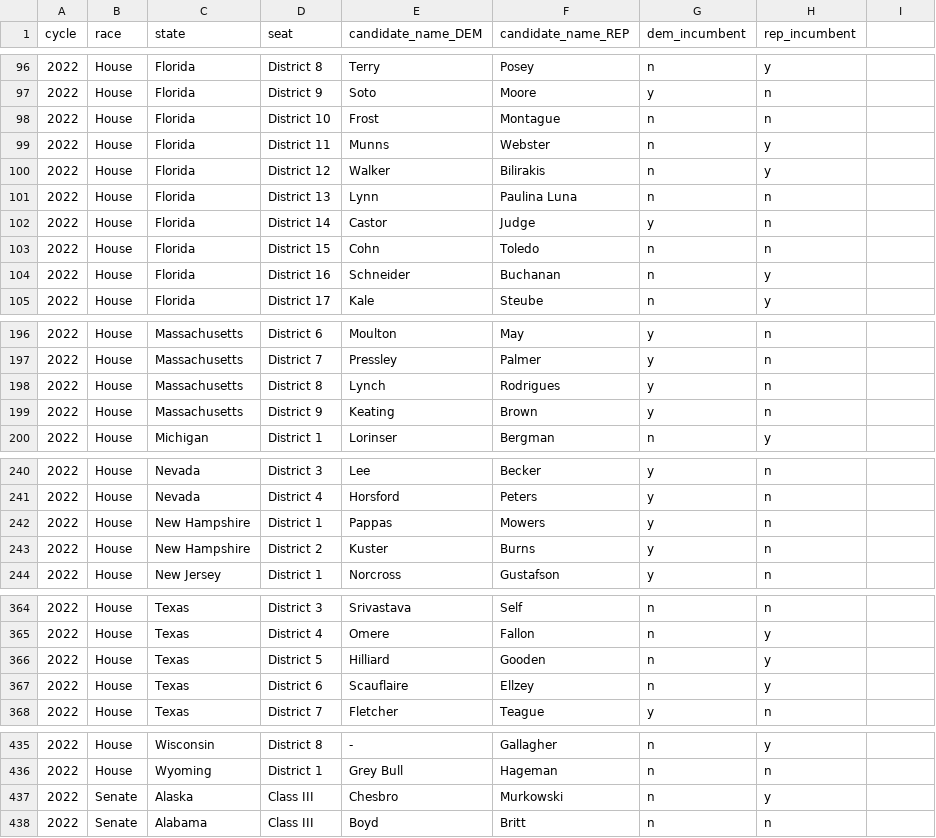
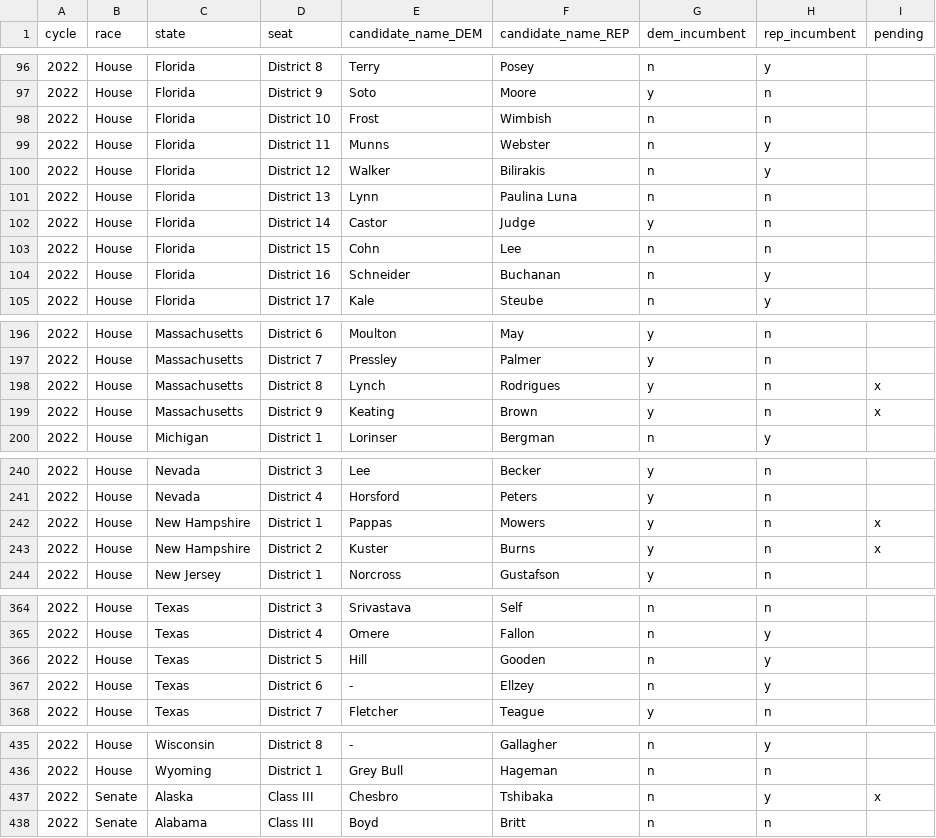
Before and after one commit to markjrieke/2022-midterm-forecasts, a CSV file: models/data/elections_2022.csv, drawn as a sheet; only a part is shown, gaps mark what is left out; the diff covers the shown part only.

```diff
--- a/models/data/elections_2022.csv
+++ b/models/data/elections_2022.csv
@@ -1 +1 @@
-cycle,race,state,seat,candidate_name_DEM,candidate_name_REP,dem_incumbent,rep_incumbent
+cycle,race,state,seat,candidate_name_DEM,candidate_name_REP,dem_incumbent,rep_incumbent,pending
@@ -98 +98 @@ cycle,race,state,seat,candidate_name_DEM,candidate_name_REP,dem_incumbent,rep_in
-2022,House,Florida,District 10,Frost,Montague,n,n
+2022,House,Florida,District 10,Frost,Wimbish,n,n,
@@ -103 +103 @@ cycle,race,state,seat,candidate_name_DEM,candidate_name_REP,dem_incumbent,rep_in
-2022,House,Florida,District 15,Cohn,Toledo,n,n
+2022,House,Florida,District 15,Cohn,Lee,n,n,
@@ -198,2 +198,2 @@ cycle,race,state,seat,candidate_name_DEM,candidate_name_REP,dem_incumbent,rep_in
-2022,House,Massachusetts,District 8,Lynch,Rodrigues,y,n
-2022,House,Massachusetts,District 9,Keating,Brown,y,n
+2022,House,Massachusetts,District 8,Lynch,Rodrigues,y,n,x
+2022,House,Massachusetts,District 9,Keating,Brown,y,n,x
@@ -242,2 +242,2 @@ cycle,race,state,seat,candidate_name_DEM,candidate_name_REP,dem_incumbent,rep_in
-2022,House,New Hampshire,District 1,Pappas,Mowers,y,n
-2022,House,New Hampshire,District 2,Kuster,Burns,y,n
+2022,House,New Hampshire,District 1,Pappas,Mowers,y,n,x
+2022,House,New Hampshire,District 2,Kuster,Burns,y,n,x
@@ -366,2 +366,2 @@ cycle,race,state,seat,candidate_name_DEM,candidate_name_REP,dem_incumbent,rep_in
-2022,House,Texas,District 5,Hilliard,Gooden,n,y
-2022,House,Texas,District 6,Scauflaire,Ellzey,n,y
+2022,House,Texas,District 5,Hill,Gooden,n,y,
+2022,House,Texas,District 6,-,Ellzey,n,y,
@@ -437 +437 @@ cycle,race,state,seat,candidate_name_DEM,candidate_name_REP,dem_incumbent,rep_in
-2022,Senate,Alaska,Class III,Chesbro,Murkowski,n,y
+2022,Senate,Alaska,Class III,Chesbro,Tshibaka,n,y,x
```
Also changed, not shown: 25 edited cells elsewhere in this file.
